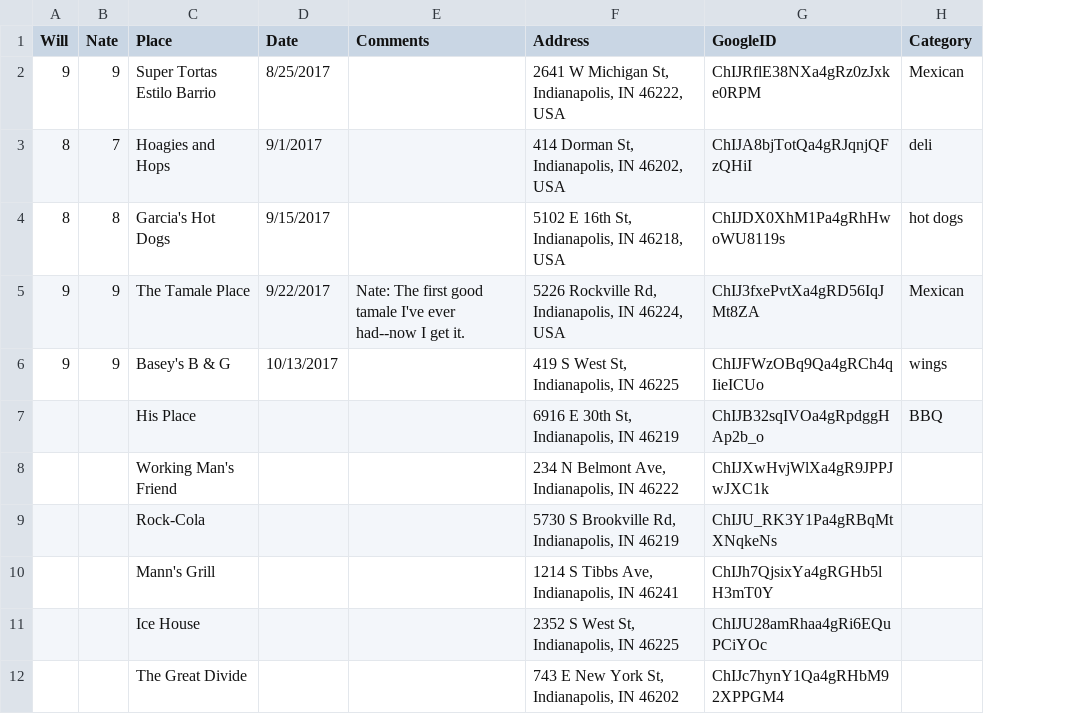
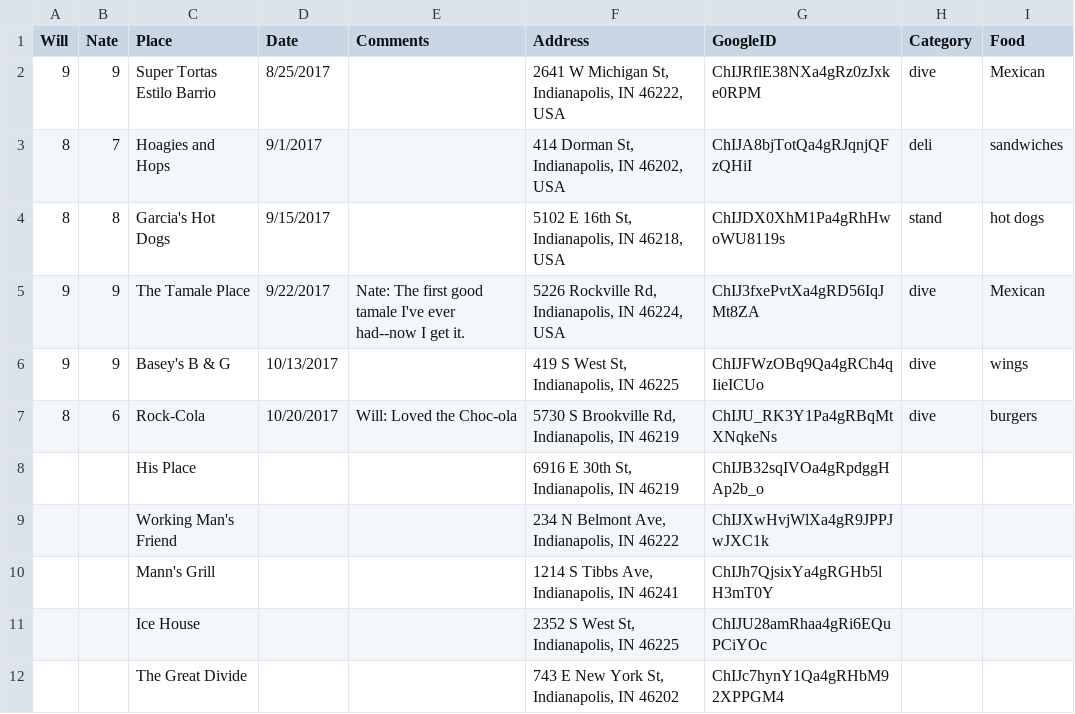
Before and after one commit to NateByers/Triple_D_Fridays, a CSV file: data/Triple_D_Fridays.csv, drawn as a sheet; removed rows and columns are numbered as before the commit, all else as after; the diff names each change by its address in the sheet, - before the commit and + after, or states it on an @@ line.

Commit message:
Update Triple_D_Fridays.csv

```diff
--- a/data/Triple_D_Fridays.csv
+++ b/data/Triple_D_Fridays.csv
+column I (Food), rows 2-6: Mexican | sandwiches | hot dogs | Mexican | wings
-H2 (Category): Mexican
+H2 (Category): dive
-H4 (Category): hot dogs
+H4 (Category): stand
-H5 (Category): Mexican
+H5 (Category): dive
-H6 (Category): wings
+H6 (Category): dive
+row 7: 8 | 6 | Rock-Cola | 10/20/2017 | Will: Loved the Choc-ola | 5730 S Brookville Rd, Indianapolis, IN 46219 | ChIJU_RK3Y1Pa4gRBqMtXNqkeNs | dive | burgers
-H8 (Category): BBQ
+H8 (Category): (empty)
-row 9:  |  | Rock-Cola |  |  | 5730 S Brookville Rd, Indianapolis, IN 46219 | ChIJU_RK3Y1Pa4gRBqMtXNqkeNs
```
